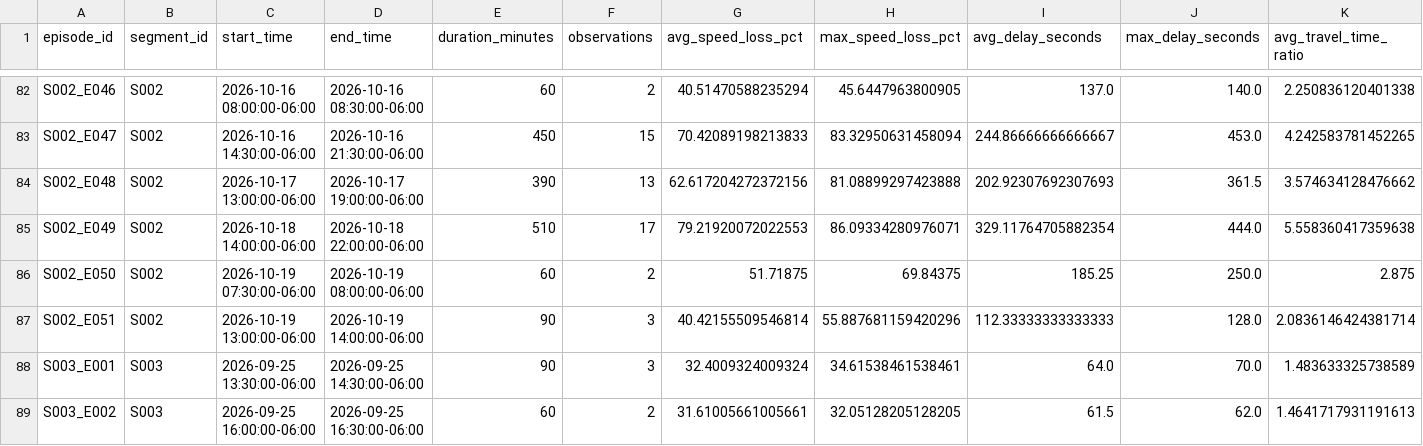
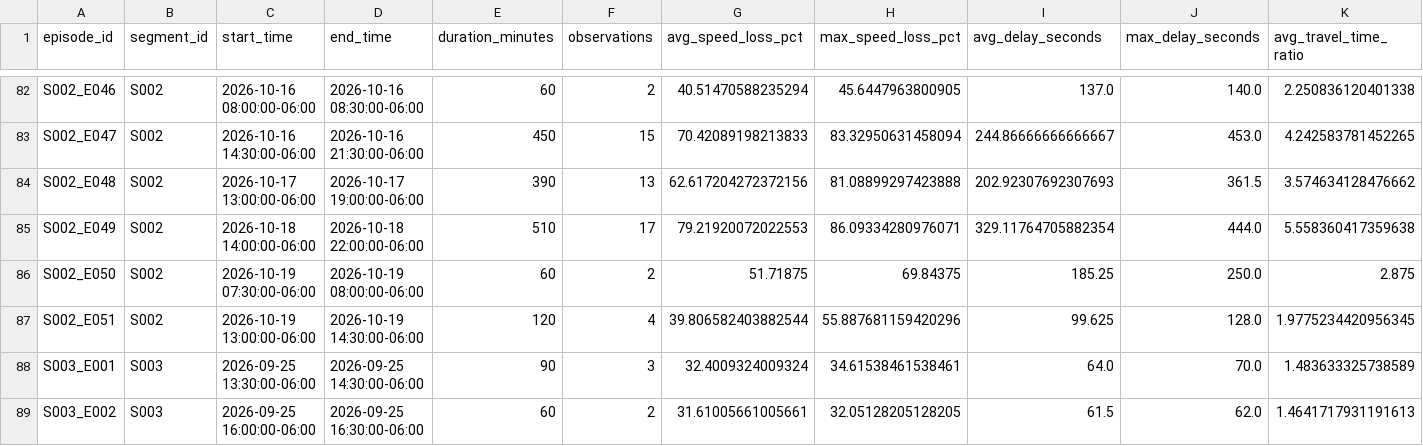
Before and after one commit to Git-Dante-22/Pachuca-Mobility, a CSV file: data/gold/traffic/gold_congestion_episode.csv, drawn as a sheet; only a part is shown, gaps mark what is left out; the diff names each change by its address in the sheet, - before the commit and + after, or states it on an @@ line.

```diff
--- a/data/gold/traffic/gold_congestion_episode.csv
+++ b/data/gold/traffic/gold_congestion_episode.csv
-D87 (end_time): 2026-10-19 14:00:00-06:00
+D87 (end_time): 2026-10-19 14:30:00-06:00
-E87 (duration_minutes): 90
+E87 (duration_minutes): 120
-F87 (observations): 3
+F87 (observations): 4
-G87 (avg_speed_loss_pct): 40.42155509546814
+G87 (avg_speed_loss_pct): 39.806582403882544
-I87 (avg_delay_seconds): 112.33333333333333
+I87 (avg_delay_seconds): 99.625
-K87 (avg_travel_time_ratio): 2.0836146424381714
+K87 (avg_travel_time_ratio): 1.9775234420956345
```
Also changed, not shown: data/gold/traffic/gold_traffic_30min_monitor.csv, data/gold/traffic/gold_traffic_30min_segment.csv, 1 other file.
